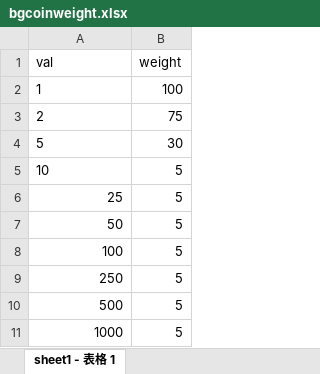
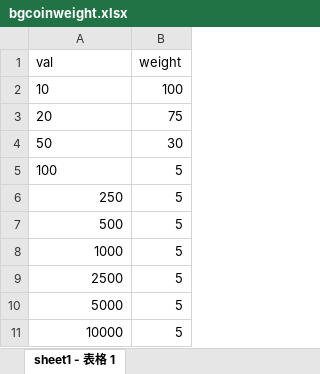
Before and after one commit to zhs007/slotclientengine, an Excel workbook: assets/gamecfg002/bgcoinweight.xlsx, sheet sheet1 - 表格 1, drawn as a sheet; values as stored, in another font and other column widths than the file's, no borders; removed rows and columns are numbered as before the commit, all else as after; the diff names each change by its address in the sheet, - before the commit and + after, or states it on an @@ line.

Commit message:
feat(gameconfig): update bgcoinweight values for game configuration

```diff
--- a/assets/gamecfg002/bgcoinweight.xlsx (sheet sheet1 - 表格 1)
+++ b/assets/gamecfg002/bgcoinweight.xlsx (sheet sheet1 - 表格 1)
-row 2: 1 | 100
-row 3: 2 | 75
-row 4: 5 | 30
-B2 (weight): 5
+B2 (weight): 100
-row 6: 25 | 5
+row 3: 20 | 75
-A4:A5 alignment: right
+A4:A5 alignment: left
-B4 (weight): 5
+B4 (weight): 30
+row 9: 2500 | 5
+row 10: 5000 | 5
+row 11: 10000 | 5
```
Also changed, not shown: 1 other file.
